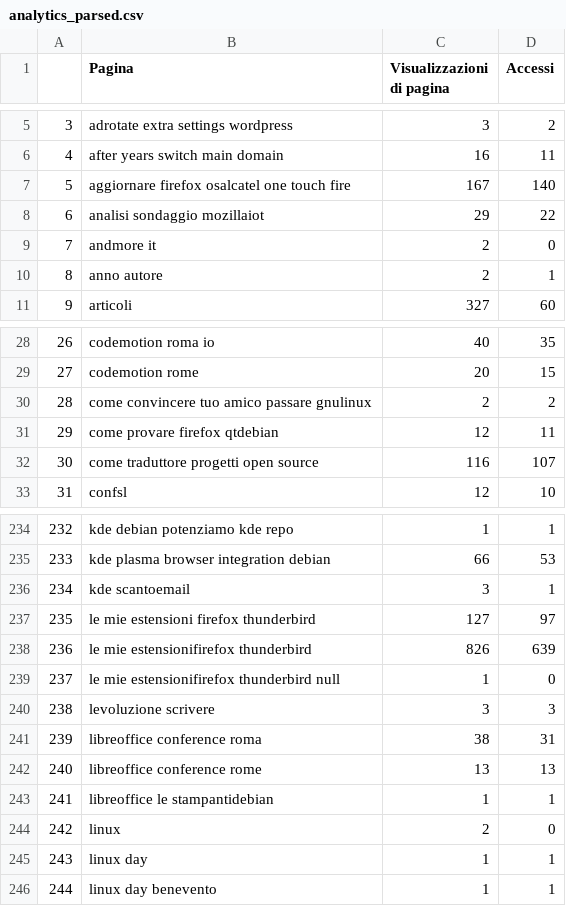
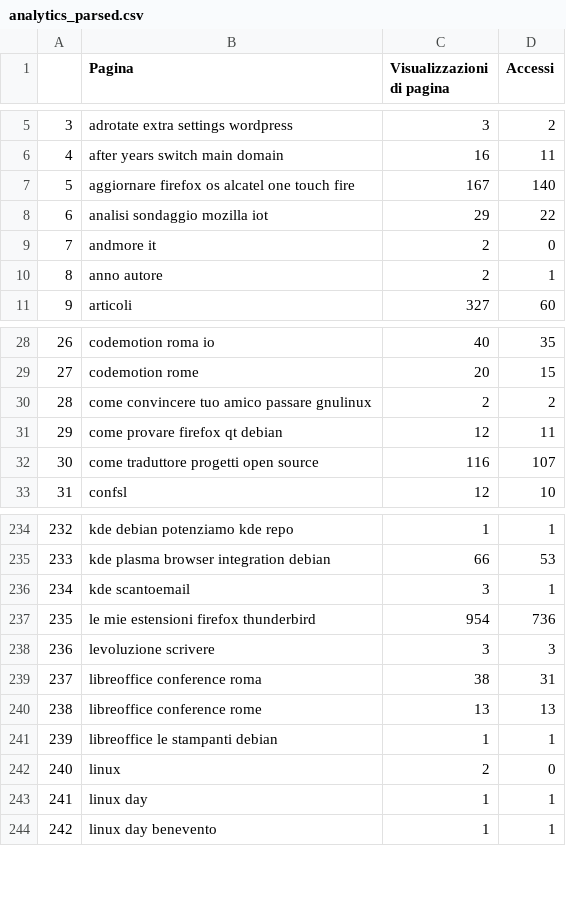
Before and after one commit to Mte90/Machine-Learning-with-Analytics, a CSV file: analytics_parsed.csv, drawn as a sheet; only a part is shown, gaps mark what is left out; removed rows and columns are numbered as before the commit, all else as after; the diff names each change by its address in the sheet, - before the commit and + after, or states it on an @@ line.

```diff
--- a/analytics_parsed.csv
+++ b/analytics_parsed.csv
-B7 (Pagina): aggiornare firefox osalcatel one touch fire
+B7 (Pagina): aggiornare firefox os alcatel one touch fire
-B8 (Pagina): analisi sondaggio mozillaiot
+B8 (Pagina): analisi sondaggio mozilla iot
-B31 (Pagina): come provare firefox qtdebian
+B31 (Pagina): come provare firefox qt debian
-C237 (Visualizzazioni di pagina): 127
+C237 (Visualizzazioni di pagina): 954
-D237 (Accessi): 97
+D237 (Accessi): 736
-row 238: 236 | le mie estensionifirefox thunderbird | 826 | 639
-row 239: 237 | le mie estensionifirefox thunderbird null | 1 | 0
@@ column A renumbered from row 238 down @@
-B241 (Pagina): libreoffice le stampantidebian
+B241 (Pagina): libreoffice le stampanti debian
```
Also changed, not shown: X.csv, X_accessi.csv, 2 other files.
